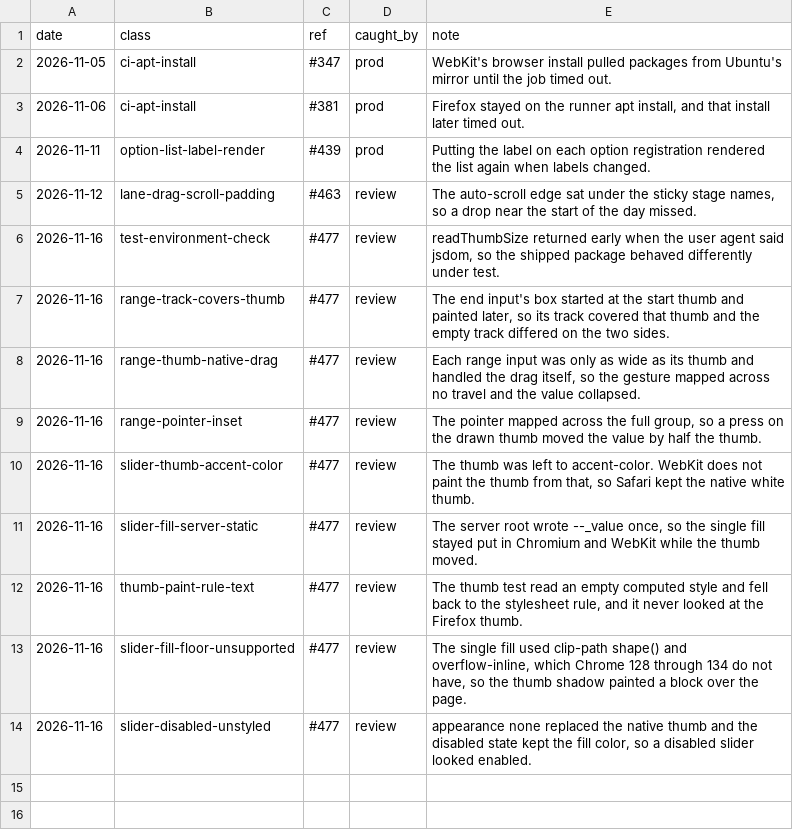
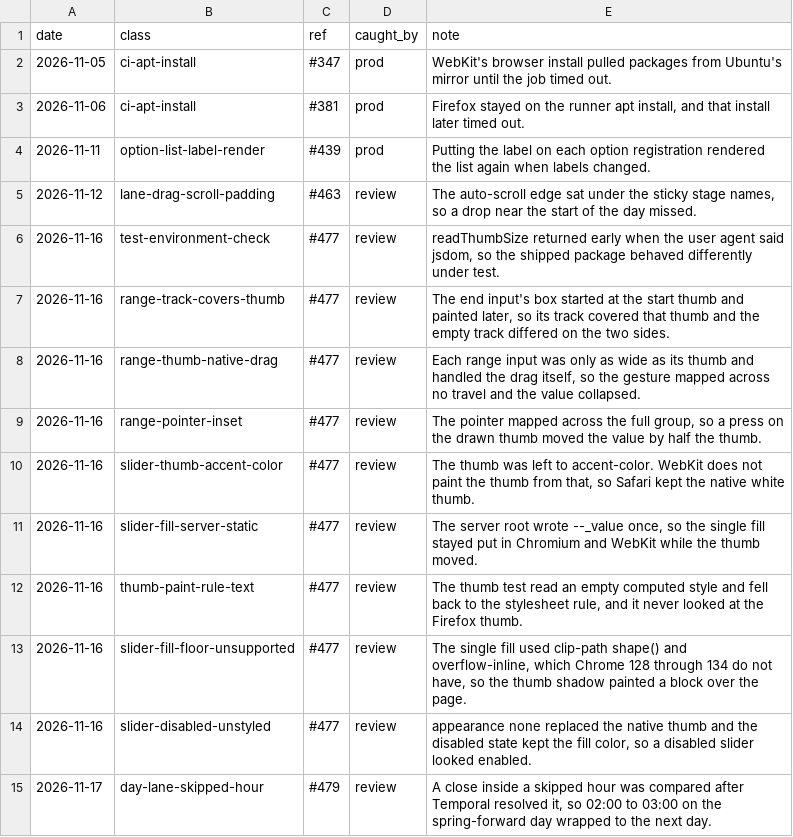
Before and after one commit to tounsoo/todae, a TSV file: .agents/weeds.tsv, drawn as a sheet.

```diff
--- a/.agents/weeds.tsv
+++ b/.agents/weeds.tsv
@@ -14 +14,2 @@ date	class	ref	caught_by	note
 2026-11-16	slider-disabled-unstyled	#477	review	appearance none replaced the native thumb and the disabled state kept the fill color, so a disabled slider looked enabled.
+2026-11-17	day-lane-skipped-hour	#479	review	A close inside a skipped hour was compared after Temporal resolved it, so 02:00 to 03:00 on the spring-forward day wrapped to the next day.
```
Also changed, not shown: 2 other files.
